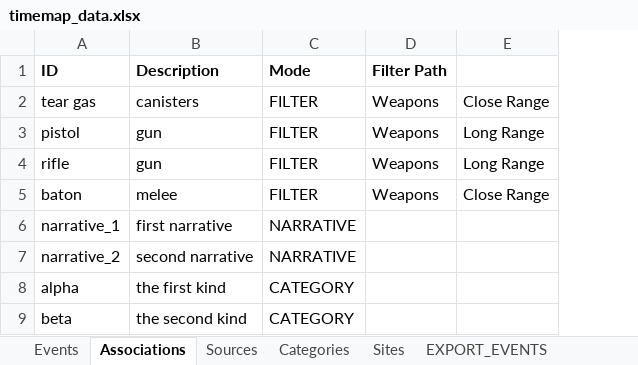
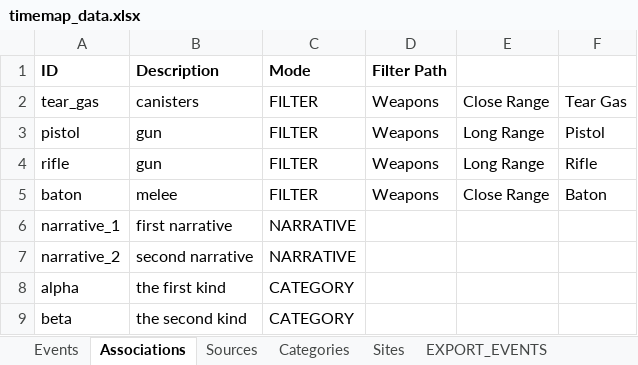
Before and after one commit to forensic-architecture/datasheet-server, an Excel workbook: data/timemap_data.xlsx, sheet Associations, drawn as a sheet; values as stored, in another font and other column widths than the file's, no borders; the diff names each change by its address in the sheet, - before the commit and + after, or states it on an @@ line.

```diff
--- a/data/timemap_data.xlsx (sheet Associations)
+++ b/data/timemap_data.xlsx (sheet Associations)
+column F, rows 2-5: Tear Gas | Pistol | Rifle | Baton
-A2 (ID): tear gas
+A2 (ID): tear_gas
```
Also changed, not shown: sheet EXPORT_EVENTS, sheet Events, sheet EXPORT_ASSOCIATIONS, formulas that keep their value.
